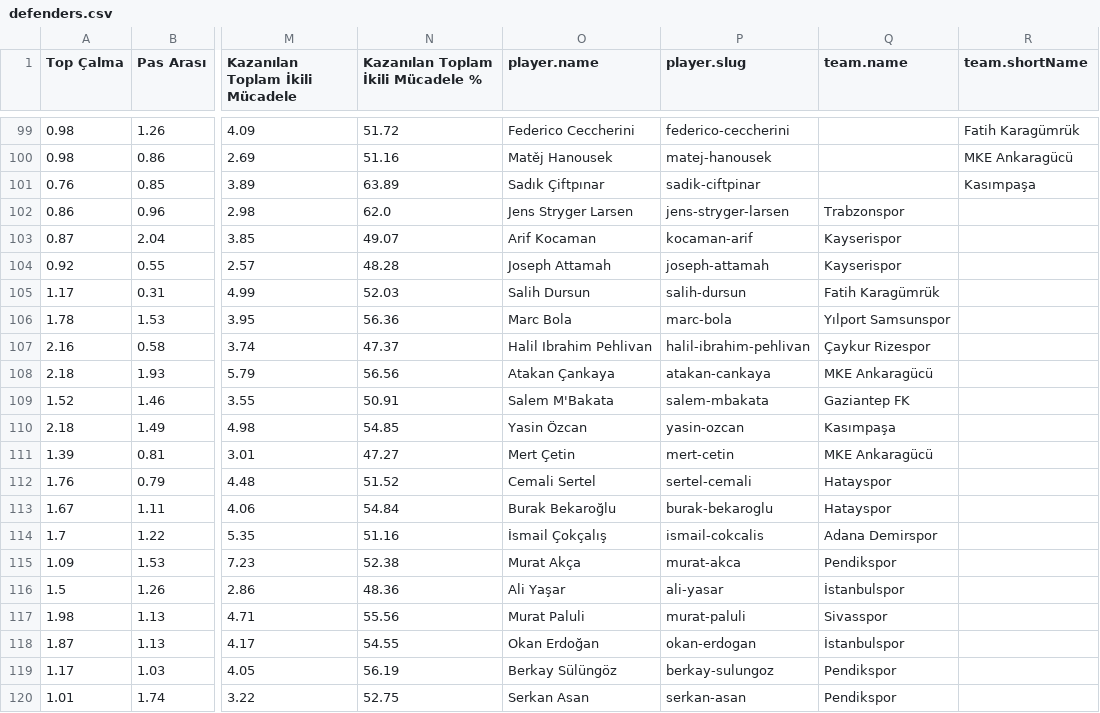
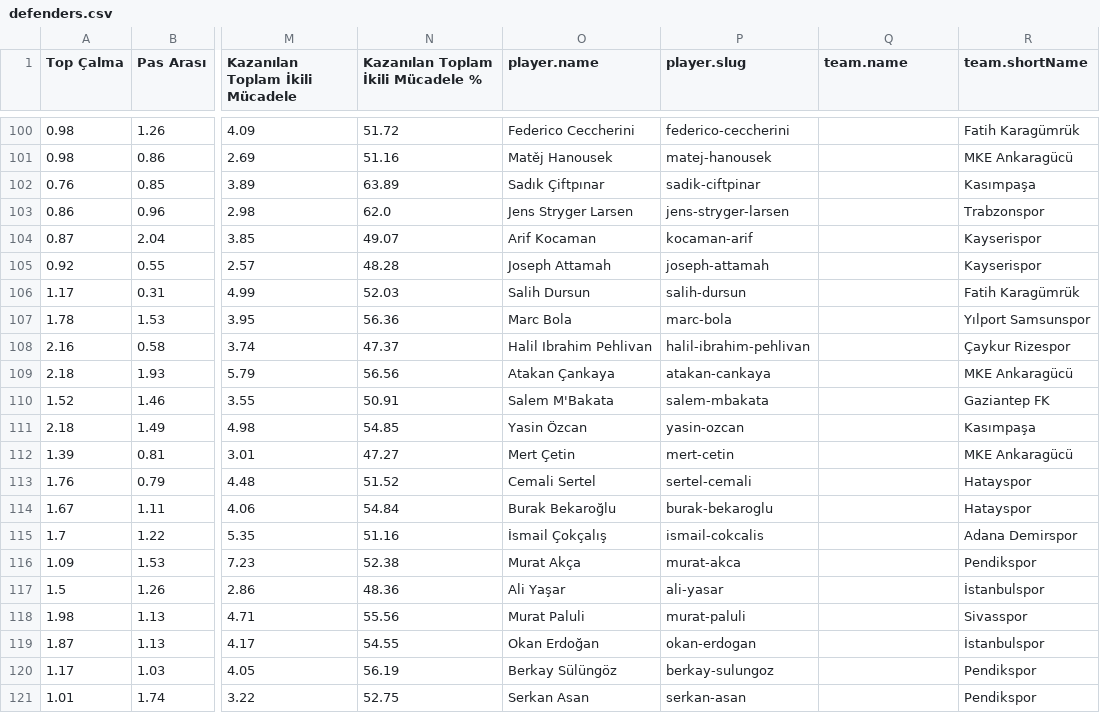
Before and after one commit to scatterradarcsv/csv_scatter_radar, a CSV file: defenders.csv, drawn as a sheet; only a part is shown, gaps mark what is left out; addresses are those after the commit; the diff covers the shown part only; the diff names each change by its address in the sheet, - before the commit and + after, or states it on an @@ line.

```diff
--- a/defenders.csv
+++ b/defenders.csv
-Q103 (team.name): Trabzonspor
+Q103 (team.name): (empty)
-R103 (team.shortName): (empty)
+R103 (team.shortName): Trabzonspor
-Q104:Q105 (team.name): Kayserispor
+Q104:Q105 (team.name): (empty)
-R104:R105 (team.shortName): (empty)
+R104:R105 (team.shortName): Kayserispor
-Q106 (team.name): Fatih Karagümrük
+Q106 (team.name): (empty)
-R106 (team.shortName): (empty)
+R106 (team.shortName): Fatih Karagümrük
-Q107 (team.name): Yılport Samsunspor
+Q107 (team.name): (empty)
-R107 (team.shortName): (empty)
+R107 (team.shortName): Yılport Samsunspor
-Q108 (team.name): Çaykur Rizespor
+Q108 (team.name): (empty)
-R108 (team.shortName): (empty)
+R108 (team.shortName): Çaykur Rizespor
-Q109 (team.name): MKE Ankaragücü
+Q109 (team.name): (empty)
-R109 (team.shortName): (empty)
+R109 (team.shortName): MKE Ankaragücü
-Q110 (team.name): Gaziantep FK
+Q110 (team.name): (empty)
-R110 (team.shortName): (empty)
+R110 (team.shortName): Gaziantep FK
-Q111 (team.name): Kasımpaşa
+Q111 (team.name): (empty)
-R111 (team.shortName): (empty)
+R111 (team.shortName): Kasımpaşa
-Q112 (team.name): MKE Ankaragücü
+Q112 (team.name): (empty)
-R112 (team.shortName): (empty)
+R112 (team.shortName): MKE Ankaragücü
-Q113:Q114 (team.name): Hatayspor
+Q113:Q114 (team.name): (empty)
-R113:R114 (team.shortName): (empty)
+R113:R114 (team.shortName): Hatayspor
-Q115 (team.name): Adana Demirspor
+Q115 (team.name): (empty)
-R115 (team.shortName): (empty)
+R115 (team.shortName): Adana Demirspor
-Q116 (team.name): Pendikspor
+Q116 (team.name): (empty)
-R116 (team.shortName): (empty)
+R116 (team.shortName): Pendikspor
-Q117 (team.name): İstanbulspor
+Q117 (team.name): (empty)
-R117 (team.shortName): (empty)
+R117 (team.shortName): İstanbulspor
-Q118 (team.name): Sivasspor
+Q118 (team.name): (empty)
-R118 (team.shortName): (empty)
+R118 (team.shortName): Sivasspor
-Q119 (team.name): İstanbulspor
+Q119 (team.name): (empty)
-R119 (team.shortName): (empty)
+R119 (team.shortName): İstanbulspor
-Q120:Q121 (team.name): Pendikspor
+Q120:Q121 (team.name): (empty)
-R120:R121 (team.shortName): (empty)
+R120:R121 (team.shortName): Pendikspor
```
Also changed, not shown: 1 added row and 40 edited cells elsewhere in this file.
